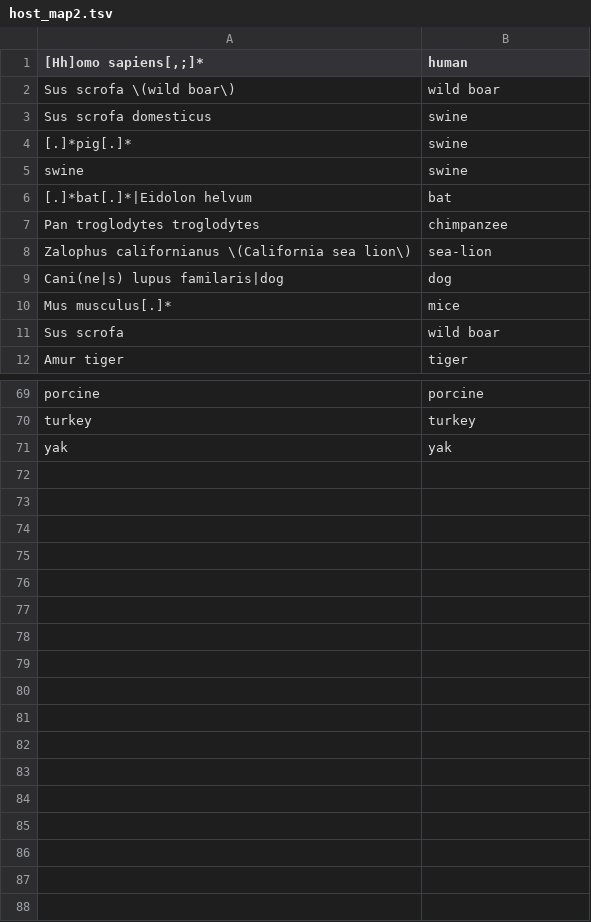
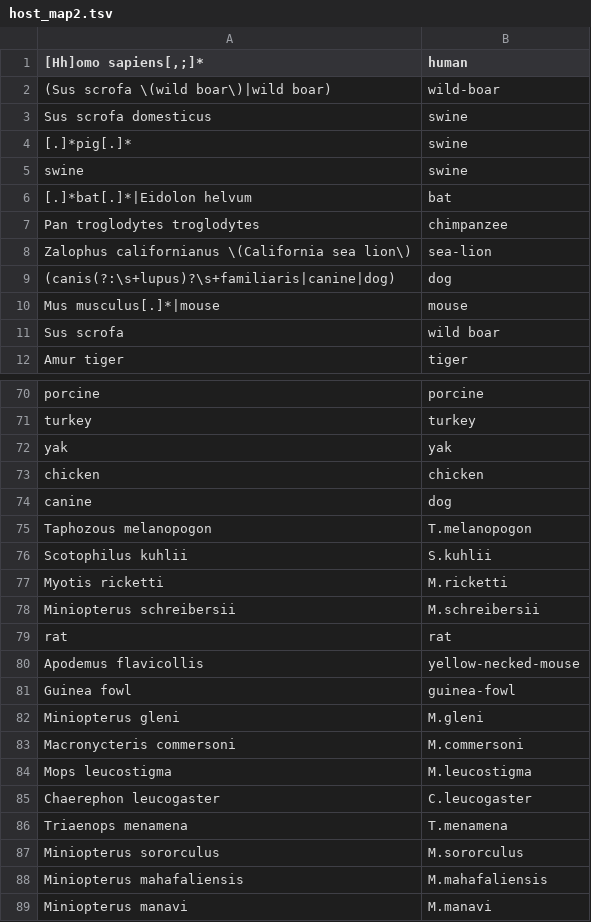
Before and after one commit to akarnaukhova2003/Astroviridae_database, a TSV file: data/host_map2.tsv, drawn as a sheet; only a part is shown, gaps mark what is left out; the diff covers the shown part only.

```diff
--- a/data/host_map2.tsv
+++ b/data/host_map2.tsv
@@ -1,3 +1,3 @@
 [Hh]omo sapiens[,;]*	human
-Sus scrofa \(wild boar\)	wild boar
+(Sus scrofa \(wild boar\)|wild boar)	wild-boar
 Sus scrofa domesticus	swine
@@ -8,4 +8,4 @@ Pan troglodytes troglodytes	chimpanzee
 Zalophus californianus \(California sea lion\)	sea-lion
-Cani(ne|s) lupus familaris|dog	dog
-Mus musculus[.]*	mice
+(canis(?:\s+lupus)?\s+familiaris|canine|dog)	dog
+Mus musculus[.]*|mouse	mouse
 Sus scrofa	wild boar
@@ -71 +72,18 @@ turkey	turkey
 yak	yak
+chicken	chicken
+canine	dog
+Taphozous melanopogon	T.melanopogon
+Scotophilus kuhlii	S.kuhlii
+Myotis ricketti	M.ricketti
+Miniopterus schreibersii	M.schreibersii
+rat	rat
+Apodemus flavicollis	yellow-necked-mouse
+Guinea fowl	guinea-fowl
+Miniopterus gleni	M.gleni
+Macronycteris commersoni	M.commersoni
+Mops leucostigma	M.leucostigma
+Chaerephon leucogaster	C.leucogaster
+Triaenops menamena	T.menamena
+Miniopterus sororculus	M.sororculus
+Miniopterus mahafaliensis	M.mahafaliensis
+Miniopterus manavi	M.manavi
```
Also changed, not shown: 1 added row and 3 edited cells elsewhere in this file, data/country_map.tsv, 7 other files.
